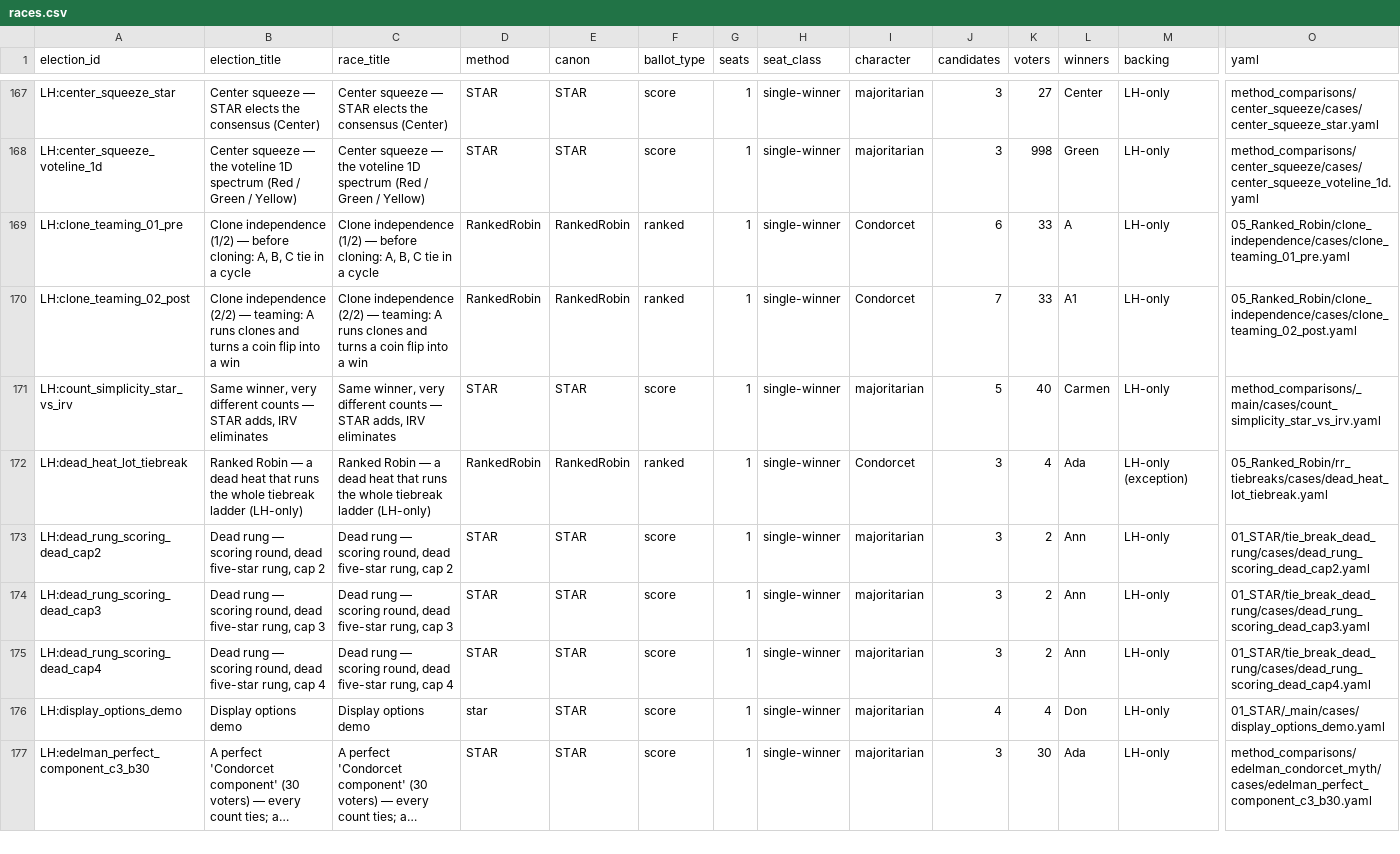
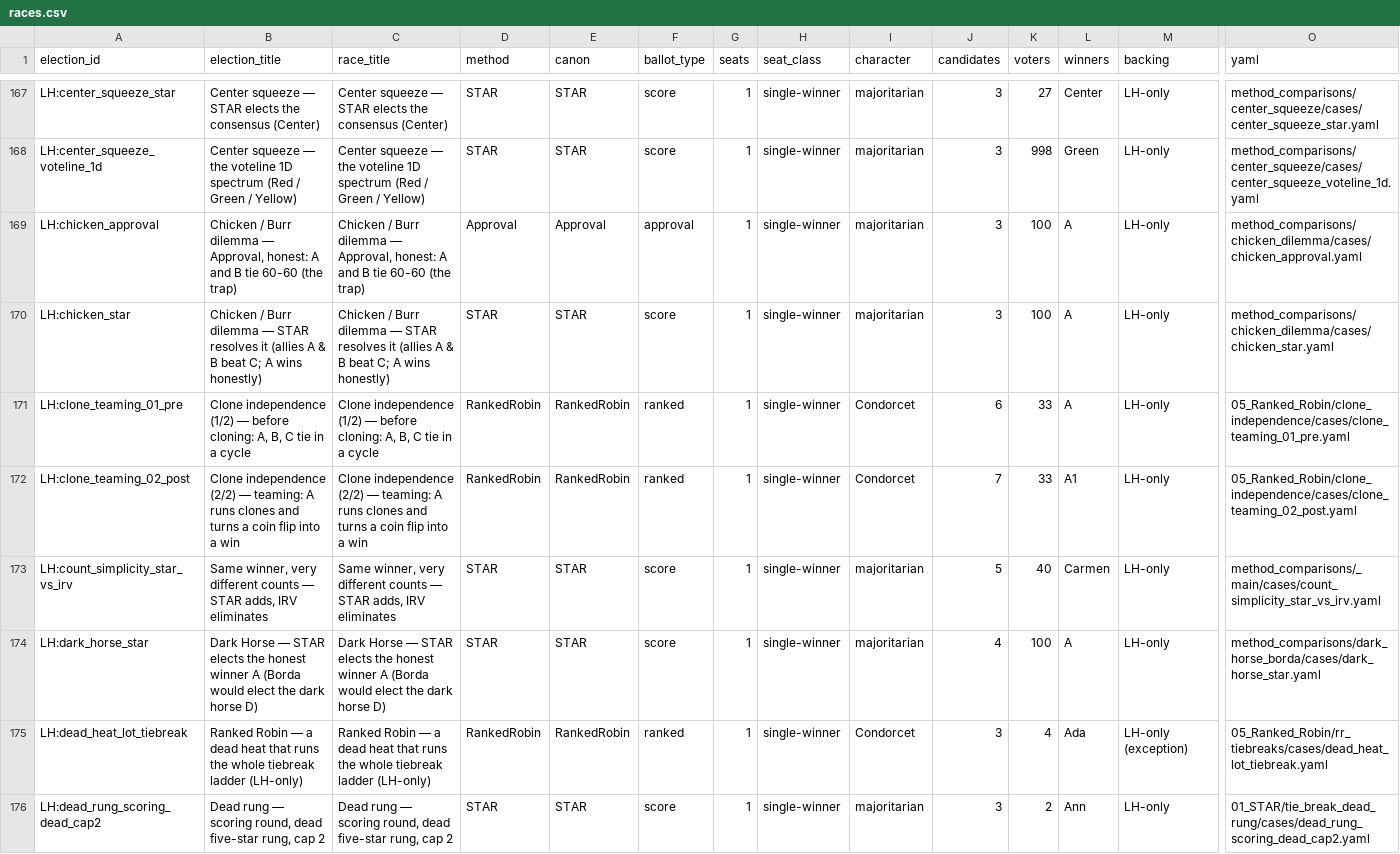
Before and after one commit to masiarek/star-voting-library, a CSV file: 00_start_here/YAML_test_case_index/races.csv, drawn as a sheet; only a part is shown, gaps mark what is left out; the shorter side is filled out with more unchanged rows; long unchanged cells end in …; rows hold the shown columns only; the diff names each change by its address in the sheet, - before the commit and + after, or states it on an @@ line.

```diff
--- a/00_start_here/YAML_test_case_index/races.csv
+++ b/00_start_here/YAML_test_case_index/races.csv
+row 169: LH:chicken_approval | Chicken / Burr dilemma — Approval, honest: A and B tie 60-60 (the trap) | Chicken / Burr dilemma — Approval, honest: A and B tie 60-60 (the trap) | Approval | Approval | approval | 1 | single-winner | majoritarian | 3 | 100 | A | LH-only | method_comparisons/chicken_dilemma/cases/chicken_approval.yaml
+row 170: LH:chicken_star | Chicken / Burr dilemma — STAR resolves it (allies A & B beat C; A wins honestly) | Chicken / Burr dilemma — STAR resolves it (allies A & B beat C; A wins honestly) | STAR | STAR | score | 1 | single-winner | majoritarian | 3 | 100 | A | LH-only | method_comparisons/chicken_dilemma/cases/chicken_star.yaml
+row 174: LH:dark_horse_star | Dark Horse — STAR elects the honest winner A (Borda would elect the dark horse D) | Dark Horse — STAR elects the honest winner A (Borda would elect the dark horse D) | STAR | STAR | score | 1 | single-winner | majoritarian | 4 | 100 | A | LH-only | method_comparisons/dark_horse_borda/cases/dark_horse_star.yaml
```
Also changed, not shown: 00_start_here/YAML_test_case_index/elections.csv, method_comparisons/divergence_review/divergence.csv, 17 other files.
